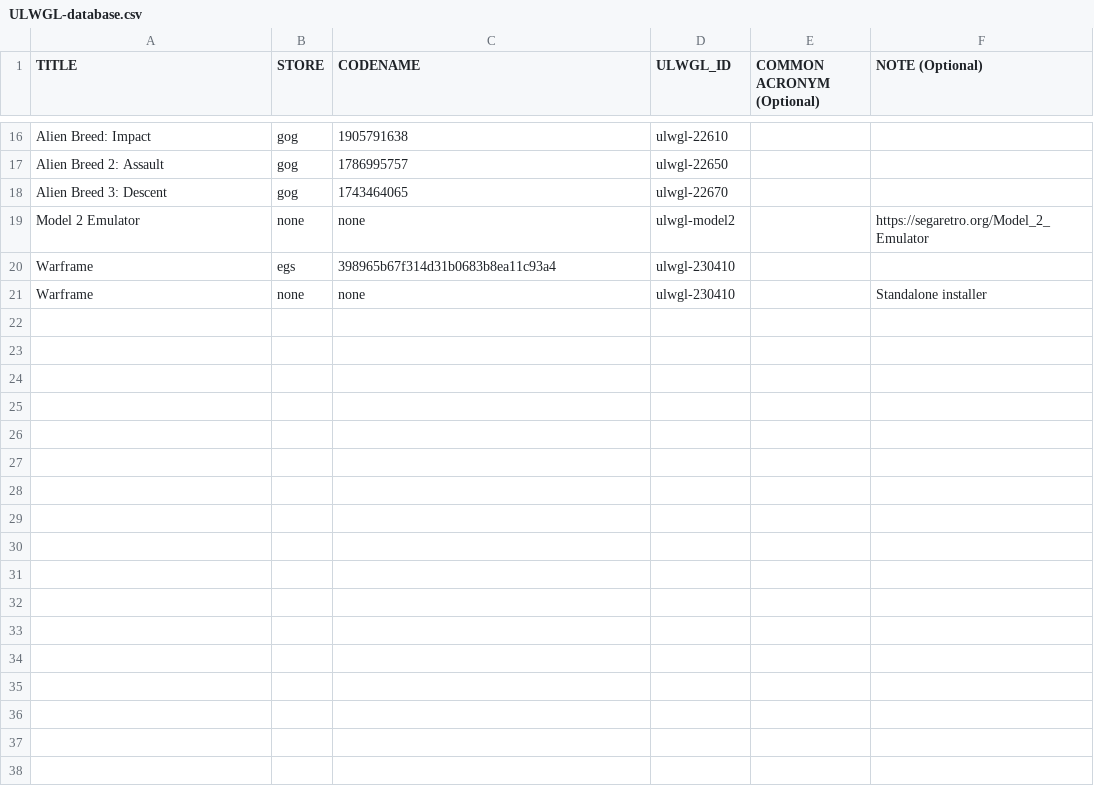
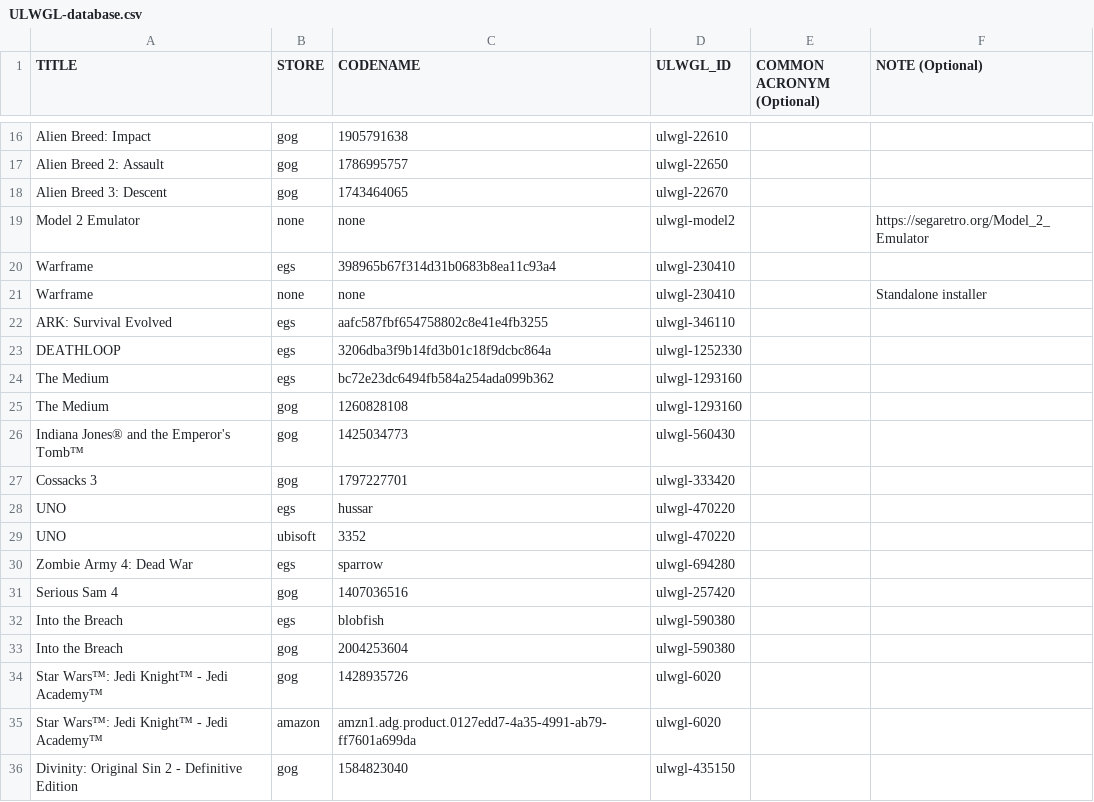
Before and after one commit to Open-Wine-Components/umu-database, a CSV file: ULWGL-database.csv, drawn as a sheet; only a part is shown, gaps mark what is left out.

Commit message:
update database with some ids from valve's wine

```diff
--- a/ULWGL-database.csv
+++ b/ULWGL-database.csv
@@ -21 +21,16 @@ Warframe,egs,398965b67f314d31b0683b8ea11c93a4,ulwgl-230410,,
 Warframe,none,none,ulwgl-230410,,Standalone installer
+ARK: Survival Evolved,egs,aafc587fbf654758802c8e41e4fb3255,ulwgl-346110,,
+DEATHLOOP,egs,3206dba3f9b14fd3b01c18f9dcbc864a,ulwgl-1252330,,
+The Medium,egs,bc72e23dc6494fb584a254ada099b362,ulwgl-1293160,,
+The Medium,gog,1260828108,ulwgl-1293160,,
+Indiana Jones® and the Emperor's Tomb™,gog,1425034773,ulwgl-560430,,
+Cossacks 3,gog,1797227701,ulwgl-333420,,
+UNO,egs,hussar,ulwgl-470220,,
+UNO,ubisoft,3352,ulwgl-470220,,
+Zombie Army 4: Dead War,egs,sparrow,ulwgl-694280,,
+Serious Sam 4,gog,1407036516,ulwgl-257420,,
+Into the Breach,egs,blobfish,ulwgl-590380,,
+Into the Breach,gog,2004253604,ulwgl-590380,,
+Star Wars™: Jedi Knight™ - Jedi Academy™,gog,1428935726,ulwgl-6020,,
+Star Wars™: Jedi Knight™ - Jedi Academy™,amazon,amzn1.adg.product.0127edd7-4a35-4991-ab79-ff7601a699da,ulwgl-6020,,
+Divinity: Original Sin 2 - Definitive Edition,gog,1584823040,ulwgl-435150,,
```
